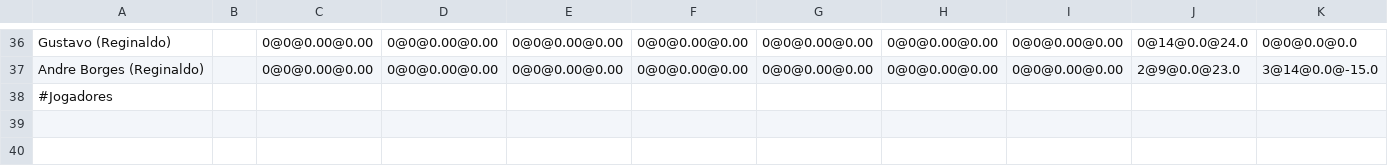
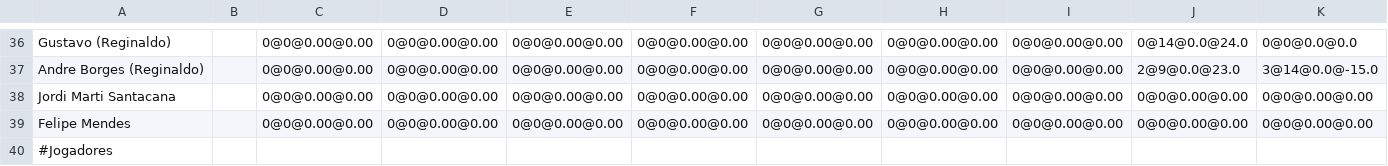
Before and after one commit to edusawabe/PokerTimer, a CSV file: PokerTimerFX/config.csv, drawn as a sheet; only a part is shown, gaps mark what is left out; rows hold the shown columns only; the diff names each change by its address in the sheet, - before the commit and + after, or states it on an @@ line.

```diff
--- a/PokerTimerFX/config.csv
+++ b/PokerTimerFX/config.csv
+row 38: Jordi Marti Santacana |  | 0@0@0.00@0.00 | 0@0@0.00@0.00 | 0@0@0.00@0.00 | 0@0@0.00@0.00 | 0@0@0.00@0.00 | 0@0@0.00@0.00 | 0@0@0.00@0.00 | 0@0@0.00@0.00 | 0@0@0.00@0.00
+row 39: Felipe Mendes |  | 0@0@0.00@0.00 | 0@0@0.00@0.00 | 0@0@0.00@0.00 | 0@0@0.00@0.00 | 0@0@0.00@0.00 | 0@0@0.00@0.00 | 0@0@0.00@0.00 | 0@0@0.00@0.00 | 0@0@0.00@0.00
```
Also changed, not shown: 1 other file.
